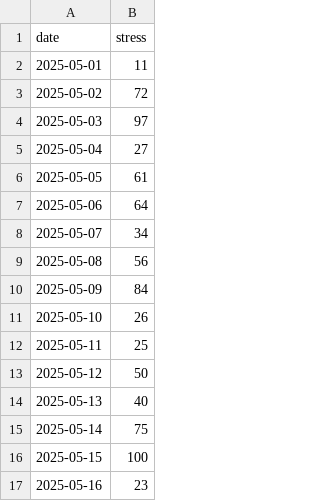
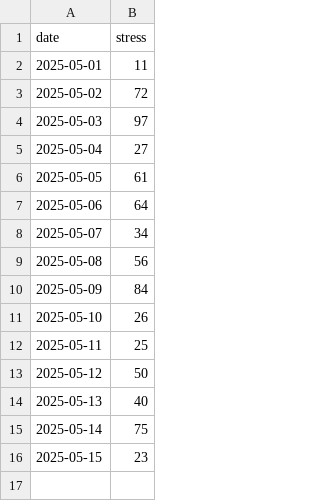
Before and after one commit to goodgreat1/emotional_diary, a CSV file: stress.csv, drawn as a sheet.

Commit message:
Update stress.csv

```diff
--- a/stress.csv
+++ b/stress.csv
@@ -15,3 +15,2 @@ date,stress
 2025-05-14,75
-2025-05-15,100
-2025-05-16,23
+2025-05-15,23
```
